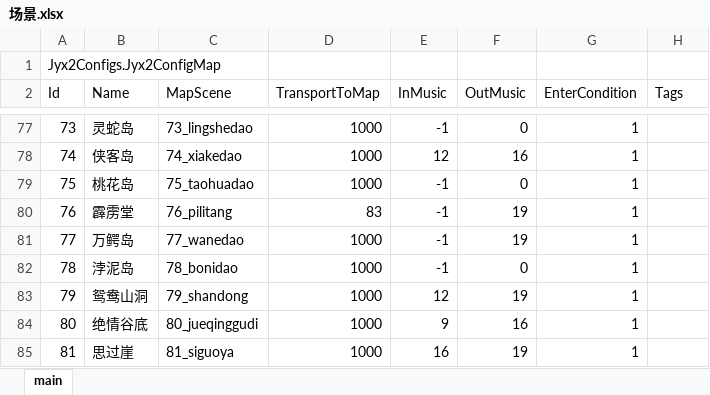
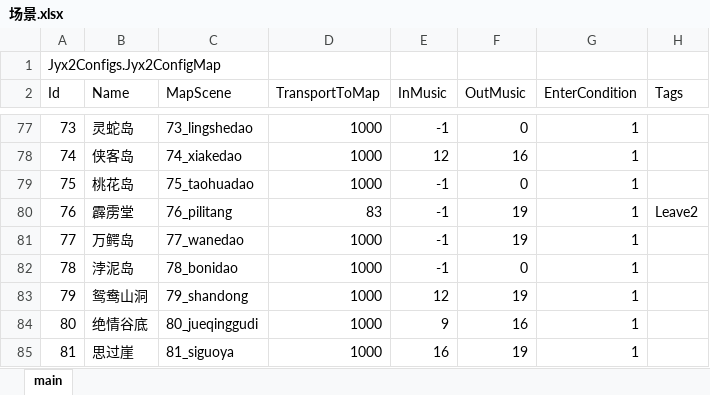
Before and after one commit to jynew/jynew, an Excel workbook: jyx2/Assets/Mods/JYX2/Configs/场景.xlsx, sheet main, drawn as a sheet; only a part is shown, gaps mark what is left out; values as stored, in another font and other column widths than the file's, no borders; the diff covers the shown part only; the diff names each change by its address in the sheet, - before the commit and + after, or states it on an @@ line.

```diff
--- a/jyx2/Assets/Mods/JYX2/Configs/场景.xlsx (sheet main)
+++ b/jyx2/Assets/Mods/JYX2/Configs/场景.xlsx (sheet main)
-H80 (Tags): (empty)
+H80 (Tags): Leave2
```
Also changed, not shown: 8 edited cells elsewhere in this sheet, 1 other file.
